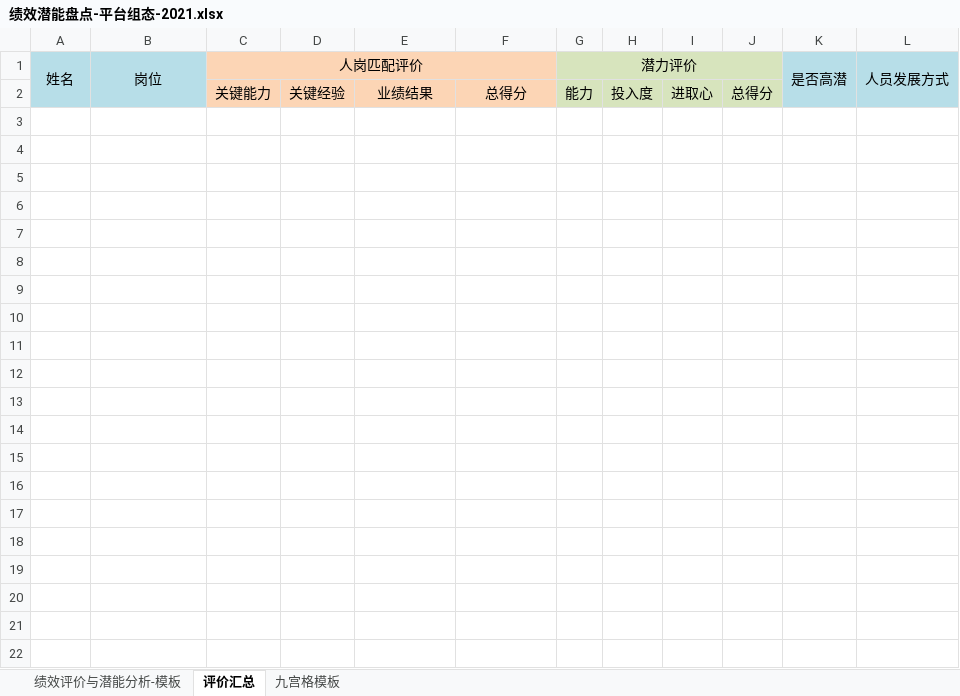
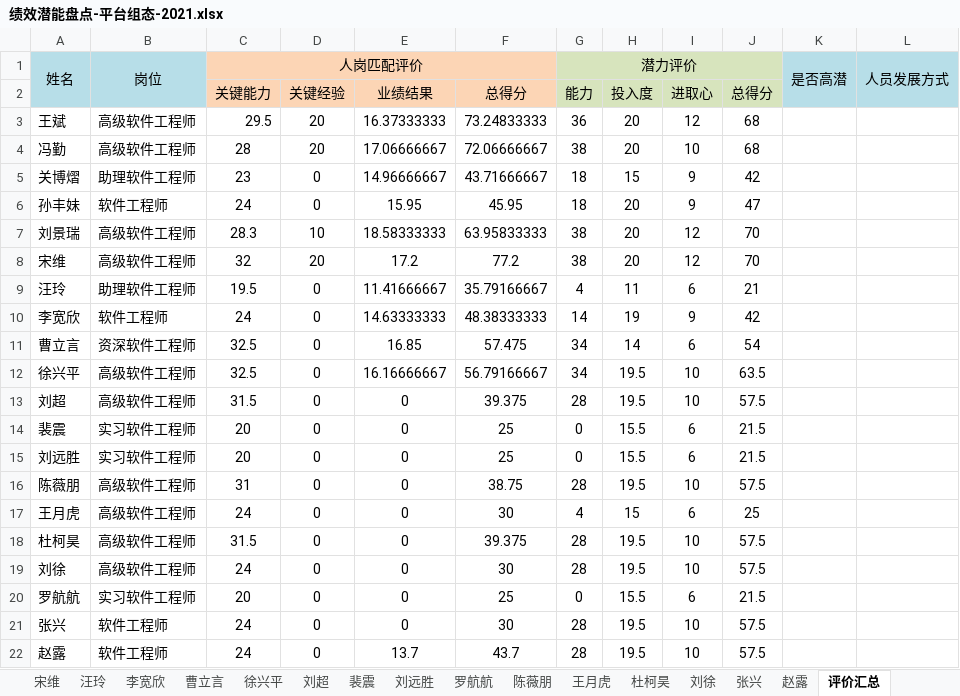
Before and after one commit to mummily/Hollysys, an Excel workbook: 8. 资源组长工作框架/2. 资源管理/2. 梯队建设/绩效潜能盘点-平台组态-2021.xlsx, sheet 评价汇总, drawn as a sheet; values as stored, in another font and other column widths than the file's, no borders; the diff names each change by its address in the sheet, - before the commit and + after, or states it on an @@ line.

```diff
--- a/8. 资源组长工作框架/2. 资源管理/2. 梯队建设/绩效潜能盘点-平台组态-2021.xlsx (sheet 评价汇总)
+++ b/8. 资源组长工作框架/2. 资源管理/2. 梯队建设/绩效潜能盘点-平台组态-2021.xlsx (sheet 评价汇总)
-sheet tab: 绩效评价与潜能分析-模板
+sheet tab: 宋维
+sheet tab: 汪玲
+sheet tab: 李宽欣
+sheet tab: 曹立言
+sheet tab: 徐兴平
+sheet tab: 刘超
+sheet tab: 裴震
+sheet tab: 刘远胜
+sheet tab: 罗航航
+sheet tab: 陈薇朋
+sheet tab: 王月虎
+sheet tab: 杜柯昊
+sheet tab: 刘徐
+sheet tab: 张兴
+sheet tab: 赵露
+row 3: 王斌 | 高级软件工程师 | 29.5 | 20 | 16.37333333 | 73.24833333 | 36 | 20 | 12 | 68
+row 4: 冯勤 | 高级软件工程师 | 28 | 20 | 17.06666667 | 72.06666667 | 38 | 20 | 10 | 68
+row 5: 关博熠 | 助理软件工程师 | 23 | 0 | 14.96666667 | 43.71666667 | 18 | 15 | 9 | 42
+row 6: 孙丰妹 | 软件工程师 | 24 | 0 | 15.95 | 45.95 | 18 | 20 | 9 | 47
+row 7: 刘景瑞 | 高级软件工程师 | 28.3 | 10 | 18.58333333 | 63.95833333 | 38 | 20 | 12 | 70
+row 8: 宋维 | 高级软件工程师 | 32 | 20 | 17.2 | 77.2 | 38 | 20 | 12 | 70
+row 9: 汪玲 | 助理软件工程师 | 19.5 | 0 | 11.41666667 | 35.79166667 | 4 | 11 | 6 | 21
+row 10: 李宽欣 | 软件工程师 | 24 | 0 | 14.63333333 | 48.38333333 | 14 | 19 | 9 | 42
+row 11: 曹立言 | 资深软件工程师 | 32.5 | 0 | 16.85 | 57.475 | 34 | 14 | 6 | 54
+row 12: 徐兴平 | 高级软件工程师 | 32.5 | 0 | 16.16666667 | 56.79166667 | 34 | 19.5 | 10 | 63.5
+row 13: 刘超 | 高级软件工程师 | 31.5 | 0 | 0 | 39.375 | 28 | 19.5 | 10 | 57.5
+row 14: 裴震 | 实习软件工程师 | 20 | 0 | 0 | 25 | 0 | 15.5 | 6 | 21.5
+row 15: 刘远胜 | 实习软件工程师 | 20 | 0 | 0 | 25 | 0 | 15.5 | 6 | 21.5
+row 16: 陈薇朋 | 高级软件工程师 | 31 | 0 | 0 | 38.75 | 28 | 19.5 | 10 | 57.5
+row 17: 王月虎 | 高级软件工程师 | 24 | 0 | 0 | 30 | 4 | 15 | 6 | 25
+row 18: 杜柯昊 | 高级软件工程师 | 31.5 | 0 | 0 | 39.375 | 28 | 19.5 | 10 | 57.5
+row 19: 刘徐 | 高级软件工程师 | 24 | 0 | 0 | 30 | 28 | 19.5 | 10 | 57.5
+row 20: 罗航航 | 实习软件工程师 | 20 | 0 | 0 | 25 | 0 | 15.5 | 6 | 21.5
+row 21: 张兴 | 软件工程师 | 24 | 0 | 0 | 30 | 28 | 19.5 | 10 | 57.5
+row 22: 赵露 | 软件工程师 | 24 | 0 | 13.7 | 43.7 | 28 | 19.5 | 10 | 57.5
```
Also changed, not shown: sheet 九宫格模板, other sheet tabs, charts or pictures, 8. 资源组长工作框架/2. 资源管理/2. 梯队建设/2-2研发体系人员盘点-平台组态-2021.xlsx.
